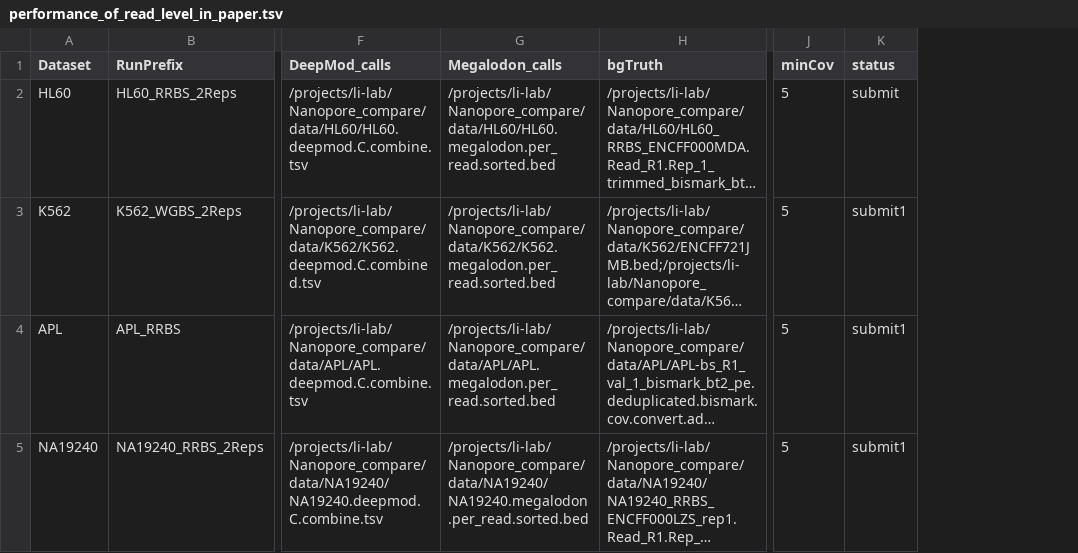
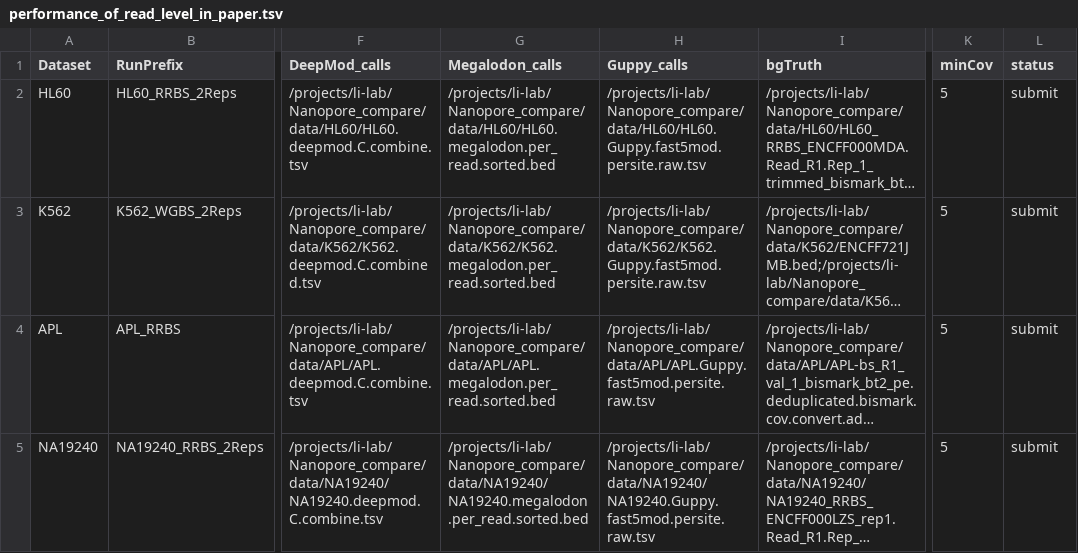
Before and after one commit to LabShengLi/nanome, a TSV file: src/performance_of_read_level_in_paper.tsv, drawn as a sheet; only a part is shown, gaps mark what is left out; long unchanged cells end in …; addresses are those after the commit; the diff names each change by its address in the sheet, - before the commit and + after, or states it on an @@ line.

```diff
--- a/src/performance_of_read_level_in_paper.tsv
+++ b/src/performance_of_read_level_in_paper.tsv
+column H (Guppy_calls), rows 2-5: /projects/li-lab/Nanopore_compare/data/HL60/HL60.Guppy.fast5mod.persite.raw.tsv | /projects/li-lab/Nanopore_compare/data/K562/K562.Guppy.fast5mod.persite.raw.tsv | /projects/li-lab/Nanopore_compare/data/APL/APL.Guppy.fast5mod.persite.raw.tsv | /projects/li-lab/Nanopore_compare/data/NA19240/NA19240.Guppy.fast5mod.persite.raw.tsv
-L3:L5 (status): submit1
+L3:L5 (status): submit
```
Also changed, not shown: src/correlation_of_site_level_in_paper.tsv, 13 other files.
